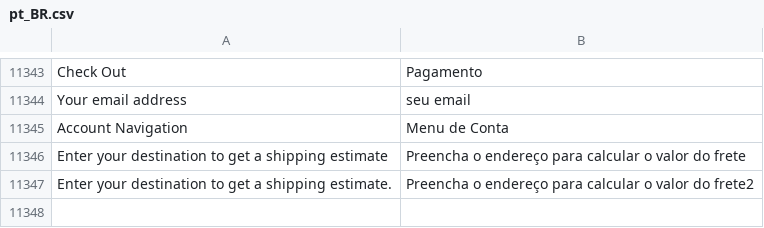
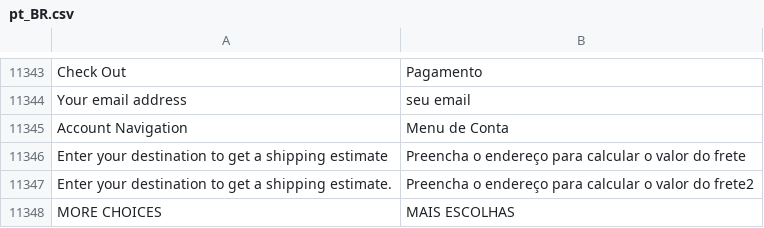
Before and after one commit to septebr/traducao_magento2_pt_br, a CSV file: pt_BR.csv, drawn as a sheet; only a part is shown, gaps mark what is left out; the diff names each change by its address in the sheet, - before the commit and + after, or states it on an @@ line.

```diff
--- a/pt_BR.csv
+++ b/pt_BR.csv
+row 11348: MORE CHOICES | MAIS ESCOLHAS
```
